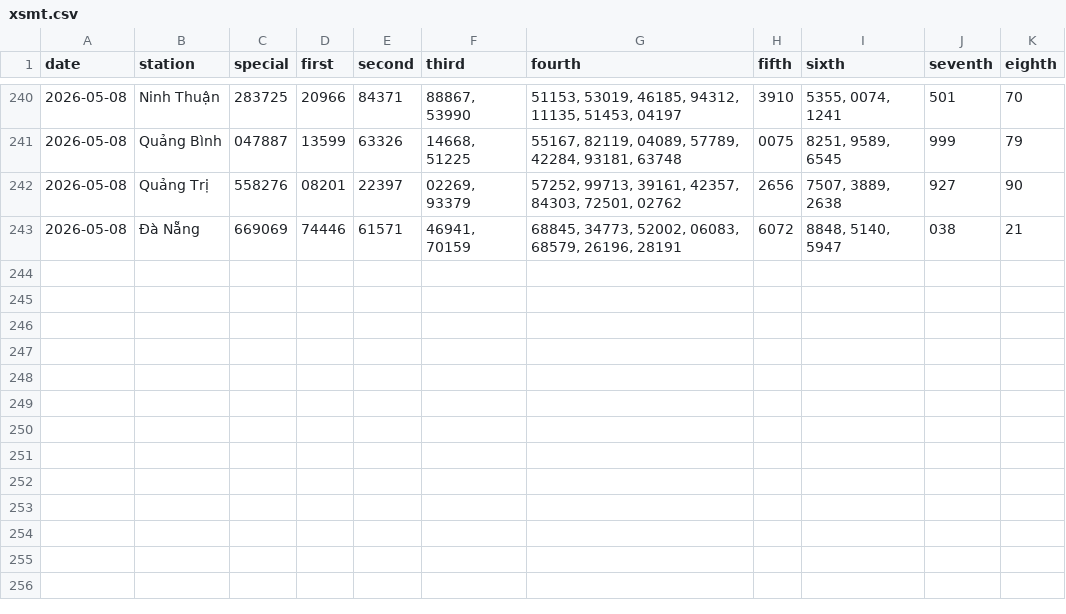
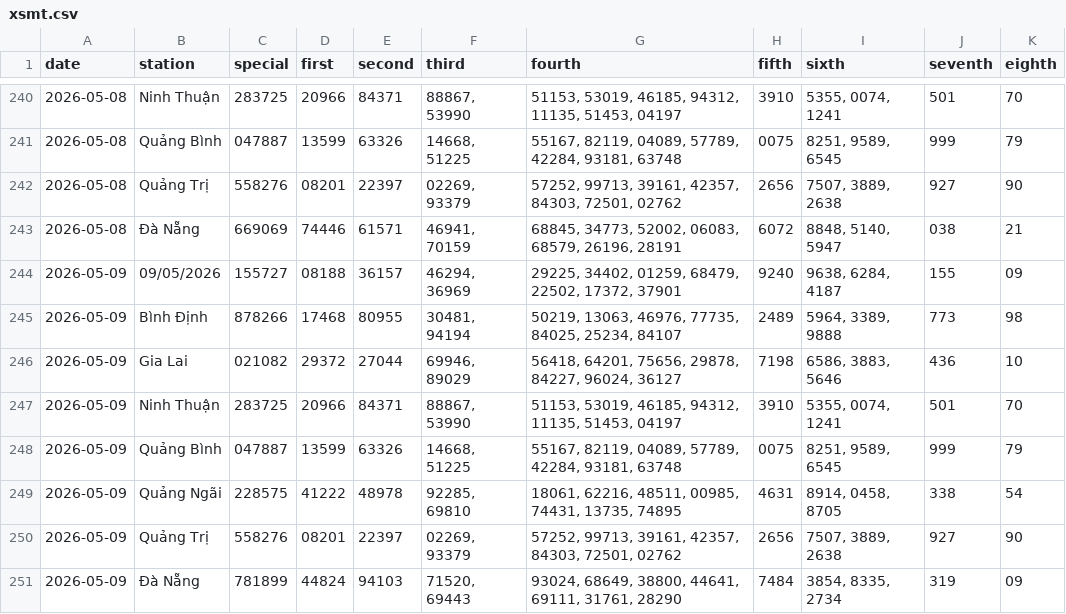
Before and after one commit to tuanseo5t-alt/xsmn-xsmt, a CSV file: data/xsmt/xsmt.csv, drawn as a sheet; only a part is shown, gaps mark what is left out; the diff names each change by its address in the sheet, - before the commit and + after, or states it on an @@ line.

```diff
--- a/data/xsmt/xsmt.csv
+++ b/data/xsmt/xsmt.csv
+row 244: 2026-05-09 | 09/05/2026 | 155727 | 08188 | 36157 | 46294, 36969 | 29225, 34402, 01259, 68479, 22502, 17372, 37901 | 9240 | 9638, 6284, 4187 | 155 | 09
+row 245: 2026-05-09 | Bình Định | 878266 | 17468 | 80955 | 30481, 94194 | 50219, 13063, 46976, 77735, 84025, 25234, 84107 | 2489 | 5964, 3389, 9888 | 773 | 98
+row 246: 2026-05-09 | Gia Lai | 021082 | 29372 | 27044 | 69946, 89029 | 56418, 64201, 75656, 29878, 84227, 96024, 36127 | 7198 | 6586, 3883, 5646 | 436 | 10
+row 247: 2026-05-09 | Ninh Thuận | 283725 | 20966 | 84371 | 88867, 53990 | 51153, 53019, 46185, 94312, 11135, 51453, 04197 | 3910 | 5355, 0074, 1241 | 501 | 70
+row 248: 2026-05-09 | Quảng Bình | 047887 | 13599 | 63326 | 14668, 51225 | 55167, 82119, 04089, 57789, 42284, 93181, 63748 | 0075 | 8251, 9589, 6545 | 999 | 79
+row 249: 2026-05-09 | Quảng Ngãi | 228575 | 41222 | 48978 | 92285, 69810 | 18061, 62216, 48511, 00985, 74431, 13735, 74895 | 4631 | 8914, 0458, 8705 | 338 | 54
+row 250: 2026-05-09 | Quảng Trị | 558276 | 08201 | 22397 | 02269, 93379 | 57252, 99713, 39161, 42357, 84303, 72501, 02762 | 2656 | 7507, 3889, 2638 | 927 | 90
+row 251: 2026-05-09 | Đà Nẵng | 781899 | 44824 | 94103 | 71520, 69443 | 93024, 68649, 38800, 44641, 69111, 31761, 28290 | 7484 | 3854, 8335, 2734 | 319 | 09
```
Also changed, not shown: data/xsmt/xsmt-2-digits.csv, data/xsmt/xsmt-sparse.csv, 10 other files.
